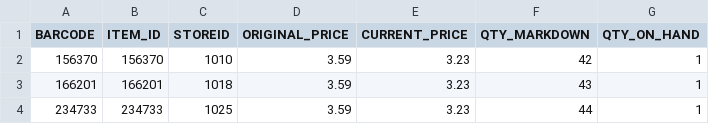
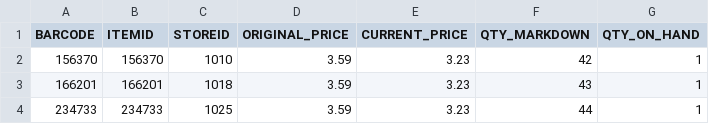
Before and after one commit to vinaysurepalli/Waste_K6_Performance, a CSV file: dataFiles/AlbertsonsData.csv, drawn as a sheet; only a part is shown.

```diff
--- a/dataFiles/AlbertsonsData.csv
+++ b/dataFiles/AlbertsonsData.csv
@@ -1,2 +1,2 @@
-BARCODE,ITEM_ID,STOREID,ORIGINAL_PRICE,CURRENT_PRICE,QTY_MARKDOWN,QTY_ON_HAND
+BARCODE,ITEMID,STOREID,ORIGINAL_PRICE,CURRENT_PRICE,QTY_MARKDOWN,QTY_ON_HAND
 156370,156370,1010,3.59,3.23,42,1
```
Also changed, not shown: dataFiles/CentralEnglandData.csv, dataFiles/EastofEnglandData.csv, 17 other files.
